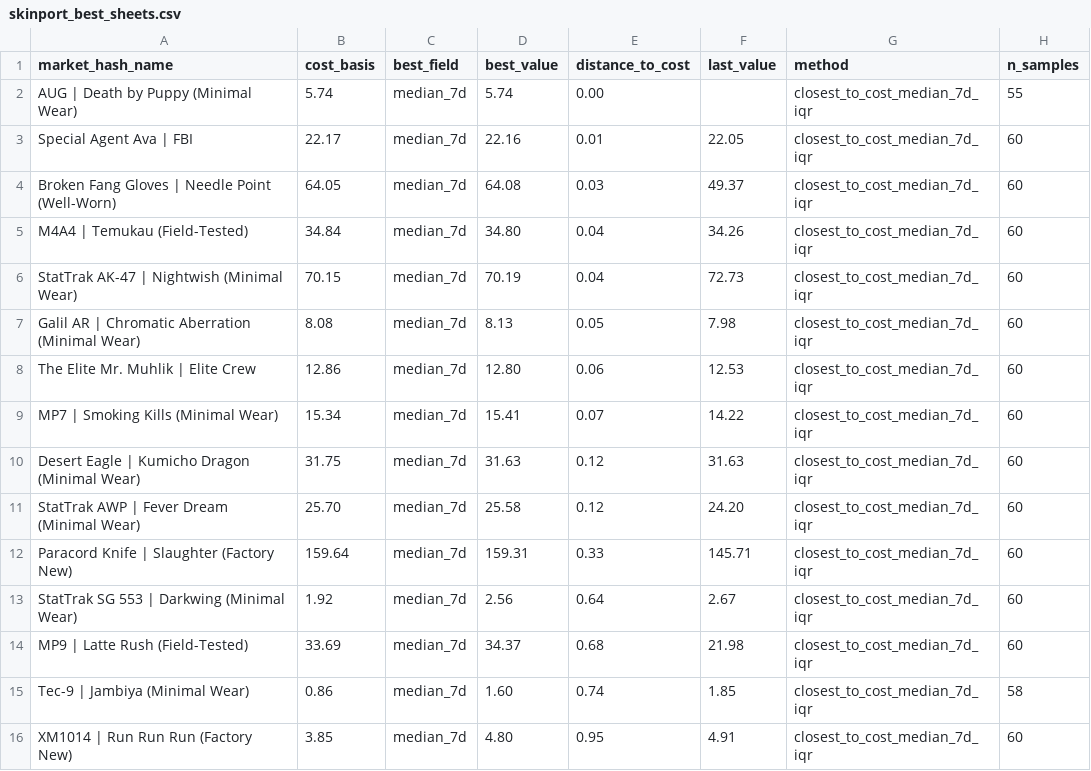
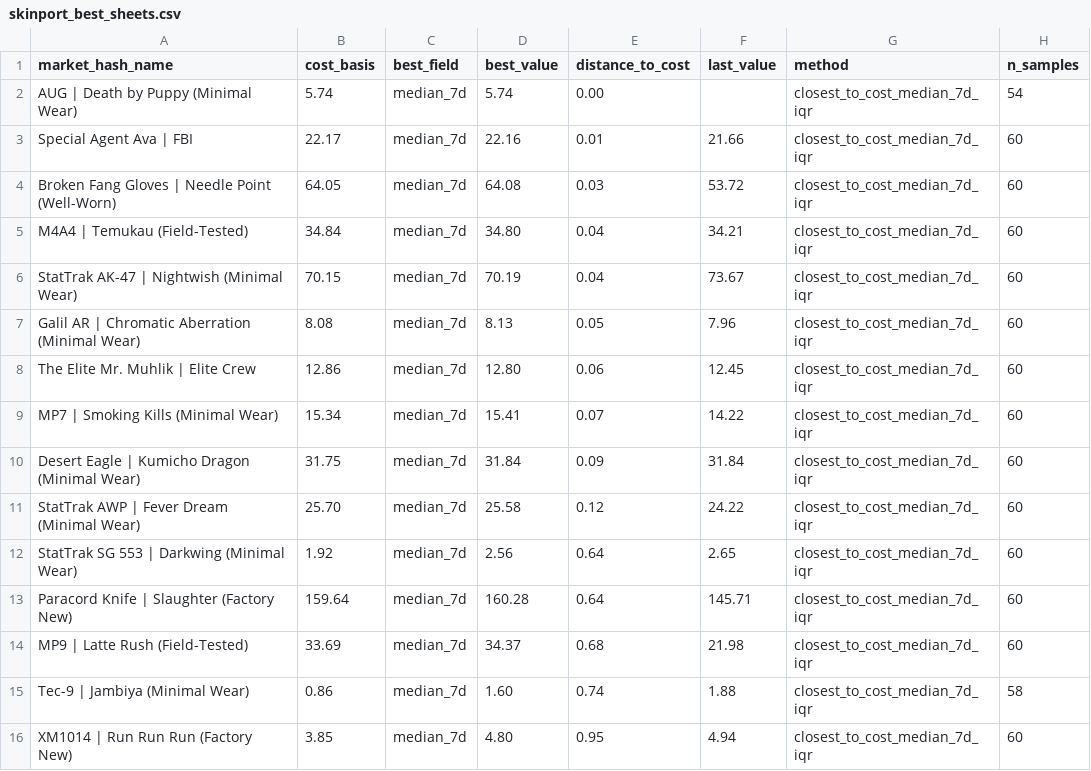
Before and after one commit to jpcarrascom2311-commits/skinport-tracker, a CSV file: skinport_best_sheets.csv, drawn as a sheet.

```diff
--- a/skinport_best_sheets.csv
+++ b/skinport_best_sheets.csv
@@ -1,16 +1,16 @@
 market_hash_name,cost_basis,best_field,best_value,distance_to_cost,last_value,method,n_samples
-AUG | Death by Puppy (Minimal Wear),5.74,median_7d,5.74,0.00,,closest_to_cost_median_7d_iqr,55
-Special Agent Ava | FBI,22.17,median_7d,22.16,0.01,22.05,closest_to_cost_median_7d_iqr,60
-Broken Fang Gloves | Needle Point (Well-Worn),64.05,median_7d,64.08,0.03,49.37,closest_to_cost_median_7d_iqr,60
-M4A4 | Temukau (Field-Tested),34.84,median_7d,34.80,0.04,34.26,closest_to_cost_median_7d_iqr,60
-StatTrak AK-47 | Nightwish (Minimal Wear),70.15,median_7d,70.19,0.04,72.73,closest_to_cost_median_7d_iqr,60
-Galil AR | Chromatic Aberration (Minimal Wear),8.08,median_7d,8.13,0.05,7.98,closest_to_cost_median_7d_iqr,60
-The Elite Mr. Muhlik | Elite Crew,12.86,median_7d,12.80,0.06,12.53,closest_to_cost_median_7d_iqr,60
+AUG | Death by Puppy (Minimal Wear),5.74,median_7d,5.74,0.00,,closest_to_cost_median_7d_iqr,54
+Special Agent Ava | FBI,22.17,median_7d,22.16,0.01,21.66,closest_to_cost_median_7d_iqr,60
+Broken Fang Gloves | Needle Point (Well-Worn),64.05,median_7d,64.08,0.03,53.72,closest_to_cost_median_7d_iqr,60
+M4A4 | Temukau (Field-Tested),34.84,median_7d,34.80,0.04,34.21,closest_to_cost_median_7d_iqr,60
+StatTrak AK-47 | Nightwish (Minimal Wear),70.15,median_7d,70.19,0.04,73.67,closest_to_cost_median_7d_iqr,60
+Galil AR | Chromatic Aberration (Minimal Wear),8.08,median_7d,8.13,0.05,7.96,closest_to_cost_median_7d_iqr,60
+The Elite Mr. Muhlik | Elite Crew,12.86,median_7d,12.80,0.06,12.45,closest_to_cost_median_7d_iqr,60
 MP7 | Smoking Kills (Minimal Wear),15.34,median_7d,15.41,0.07,14.22,closest_to_cost_median_7d_iqr,60
-Desert Eagle | Kumicho Dragon (Minimal Wear),31.75,median_7d,31.63,0.12,31.63,closest_to_cost_median_7d_iqr,60
-StatTrak AWP | Fever Dream (Minimal Wear),25.70,median_7d,25.58,0.12,24.20,closest_to_cost_median_7d_iqr,60
-Paracord Knife | Slaughter (Factory New),159.64,median_7d,159.31,0.33,145.71,closest_to_cost_median_7d_iqr,60
-StatTrak SG 553 | Darkwing (Minimal Wear),1.92,median_7d,2.56,0.64,2.67,closest_to_cost_median_7d_iqr,60
+Desert Eagle | Kumicho Dragon (Minimal Wear),31.75,median_7d,31.84,0.09,31.84,closest_to_cost_median_7d_iqr,60
+StatTrak AWP | Fever Dream (Minimal Wear),25.70,median_7d,25.58,0.12,24.22,closest_to_cost_median_7d_iqr,60
+StatTrak SG 553 | Darkwing (Minimal Wear),1.92,median_7d,2.56,0.64,2.65,closest_to_cost_median_7d_iqr,60
+Paracord Knife | Slaughter (Factory New),159.64,median_7d,160.28,0.64,145.71,closest_to_cost_median_7d_iqr,60
 MP9 | Latte Rush (Field-Tested),33.69,median_7d,34.37,0.68,21.98,closest_to_cost_median_7d_iqr,60
-Tec-9 | Jambiya (Minimal Wear),0.86,median_7d,1.60,0.74,1.85,closest_to_cost_median_7d_iqr,58
-XM1014 | Run Run Run (Factory New),3.85,median_7d,4.80,0.95,4.91,closest_to_cost_median_7d_iqr,60
+Tec-9 | Jambiya (Minimal Wear),0.86,median_7d,1.60,0.74,1.88,closest_to_cost_median_7d_iqr,58
+XM1014 | Run Run Run (Factory New),3.85,median_7d,4.80,0.95,4.94,closest_to_cost_median_7d_iqr,60
```
Also changed, not shown: skinport_latest.csv.
